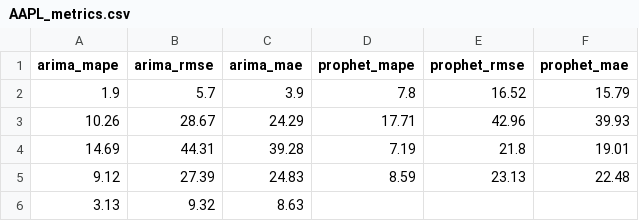
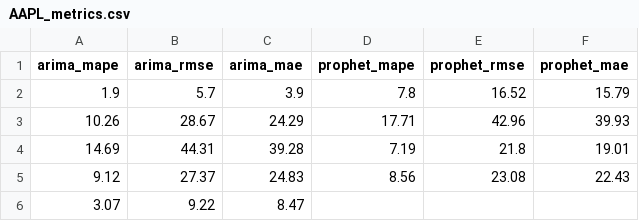
Before and after one commit to seungjoohan/stock-prediction-system, a CSV file: artifacts/AAPL_metrics.csv, drawn as a sheet.

```diff
--- a/artifacts/AAPL_metrics.csv
+++ b/artifacts/AAPL_metrics.csv
@@ -4,3 +4,3 @@ arima_mape,arima_rmse,arima_mae,prophet_mape,prophet_rmse,prophet_mae
 14.69,44.31,39.28,7.19,21.8,19.01
-9.12,27.39,24.83,8.59,23.13,22.48
-3.13,9.32,8.63,,,
+9.12,27.37,24.83,8.56,23.08,22.43
+3.07,9.22,8.47,,,
```
Also changed, not shown: artifacts/GOOG_metrics.csv, artifacts/TSLA_metrics.csv, 9 other files.
